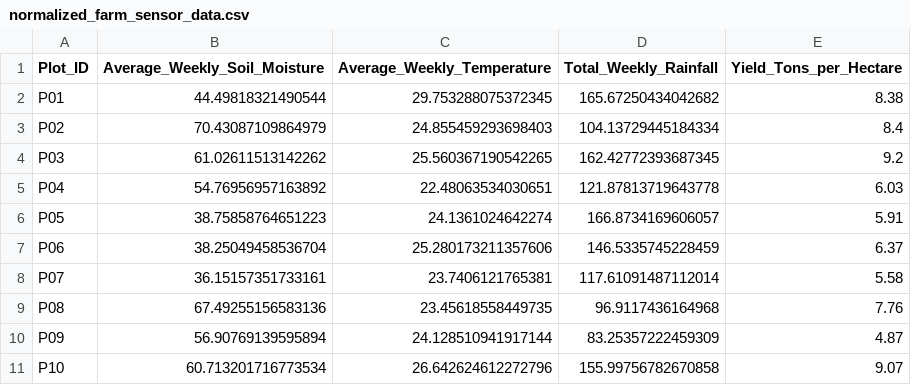
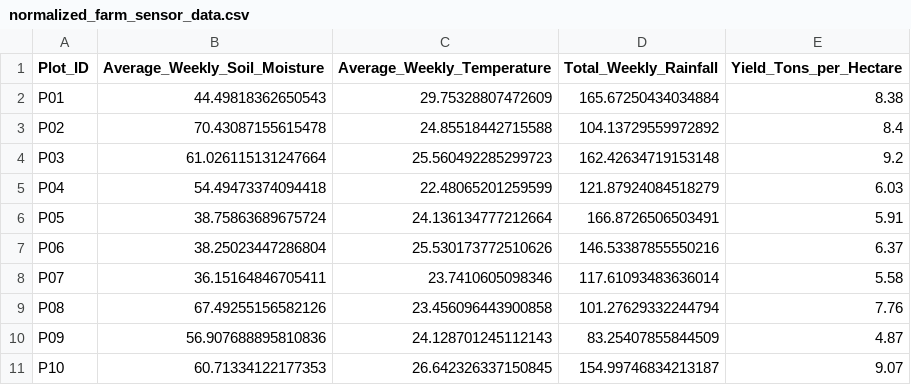
Before and after one commit to purnithakalluri01/farm-sensor-data-analysis, a CSV file: output/normalized_farm_sensor_data.csv, drawn as a sheet; only a part is shown; the diff covers the shown part only.

Commit message:
Correct normalized farm sensor output

```diff
--- a/output/normalized_farm_sensor_data.csv
+++ b/output/normalized_farm_sensor_data.csv
@@ -1,11 +1,11 @@
 Plot_ID,Average_Weekly_Soil_Moisture,Average_Weekly_Temperature,Total_Weekly_Rainfall,Yield_Tons_per_Hectare
-P01,44.49818321490544,29.753288075372345,165.67250434042682,8.38
-P02,70.43087109864979,24.855459293698403,104.13729445184334,8.4
-P03,61.02611513142262,25.560367190542265,162.42772393687345,9.2
-P04,54.76956957163892,22.48063534030651,121.87813719643778,6.03
-P05,38.75858764651223,24.1361024642274,166.8734169606057,5.91
-P06,38.25049458536704,25.280173211357606,146.5335745228459,6.37
-P07,36.15157351733161,23.7406121765381,117.61091487112014,5.58
-P08,67.49255156583136,23.45618558449735,96.9117436164968,7.76
-P09,56.90769139595894,24.128510941917144,83.25357222459309,4.87
-P10,60.713201716773534,26.642624612272796,155.99756782670858,9.07
+P01,44.49818362650543,29.75328807472609,165.67250434034884,8.38
+P02,70.43087155615478,24.85518442715588,104.13729559972892,8.4
+P03,61.026115131247664,25.560492285299723,162.42634719153148,9.2
+P04,54.49473374094418,22.48065201259599,121.87924084518279,6.03
+P05,38.75863689675724,24.136134777212664,166.8726506503491,5.91
+P06,38.25023447286804,25.530173772510626,146.53387855550216,6.37
+P07,36.15164846705411,23.7410605098346,117.61093483636014,5.58
+P08,67.49255156582126,23.456096443900858,101.27629332244794,7.76
+P09,56.907688895810836,24.128701245112143,83.25407855844509,4.87
+P10,60.71334122177353,26.642326337150845,154.99746834213187,9.07
```
Also changed, not shown: 78 edited cells elsewhere in this file.
